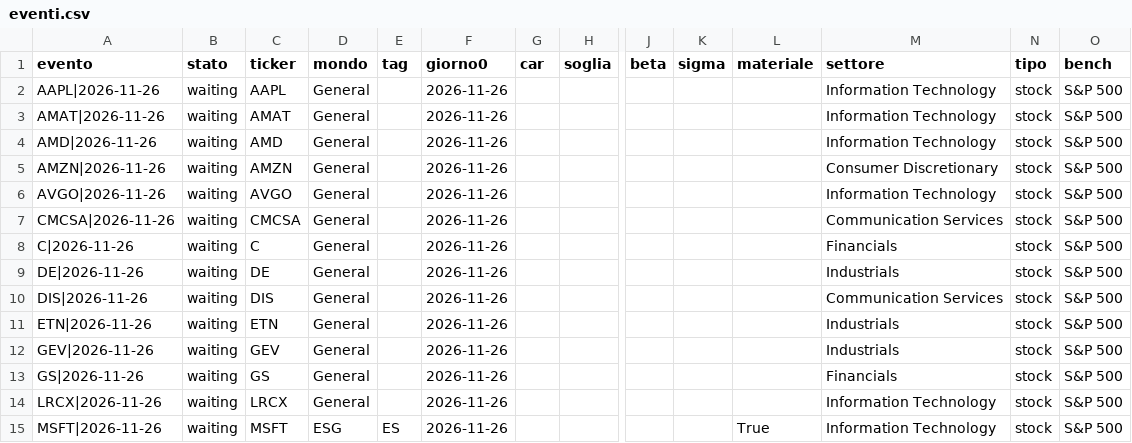
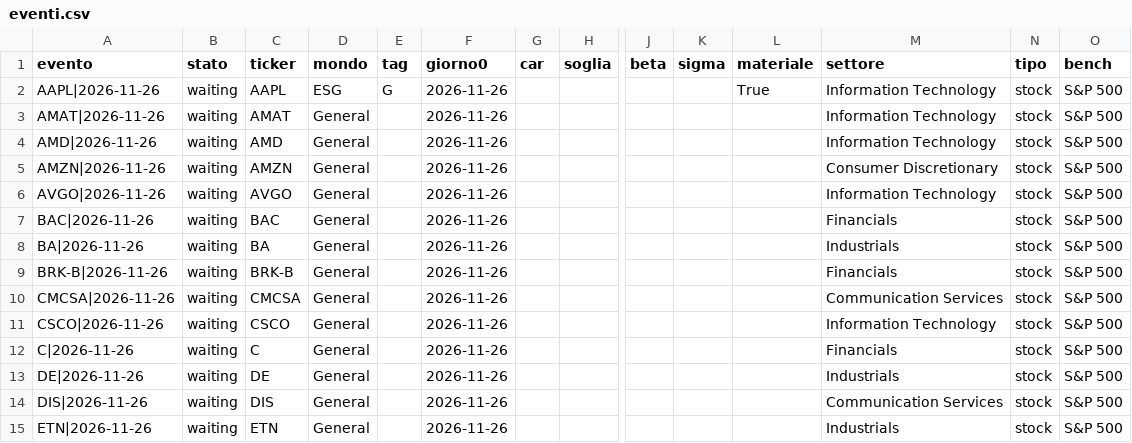
Before and after one commit to carlospinetto99/news-impact-tracker, a CSV file: eventi.csv, drawn as a sheet; only a part is shown, gaps mark what is left out; the shorter side is filled out with more unchanged rows; rows hold the shown columns only; the diff covers the shown part only; the diff names each change by its address in the sheet, - before the commit and + after, or states it on an @@ line.

```diff
--- a/eventi.csv
+++ b/eventi.csv
-D2 (mondo): General
+D2 (mondo): ESG
-E2 (tag): (empty)
+E2 (tag): G
-L2 (materiale): (empty)
+L2 (materiale): True
+row 7: BAC|2026-11-26 | waiting | BAC | General |  | 2026-11-26 |  |  |  |  |  | Financials | stock | S&P 500
+row 8: BA|2026-11-26 | waiting | BA | General |  | 2026-11-26 |  |  |  |  |  | Industrials | stock | S&P 500
+row 9: BRK-B|2026-11-26 | waiting | BRK-B | General |  | 2026-11-26 |  |  |  |  |  | Financials | stock | S&P 500
+row 11: CSCO|2026-11-26 | waiting | CSCO | General |  | 2026-11-26 |  |  |  |  |  | Information Technology | stock | S&P 500
```
Also changed, not shown: 16 added rows and 4 edited cells elsewhere in this file, 2 other files.
